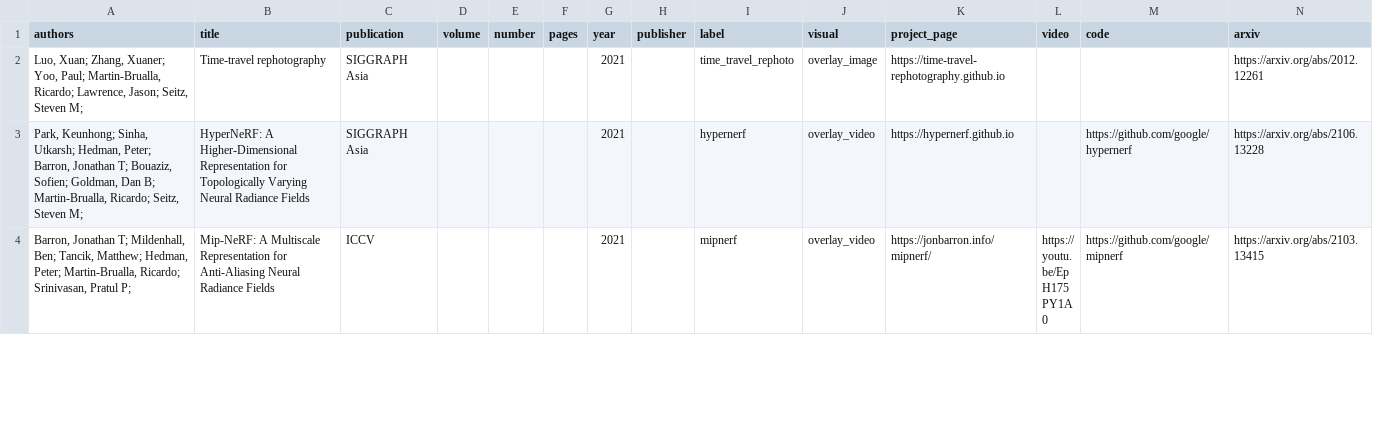
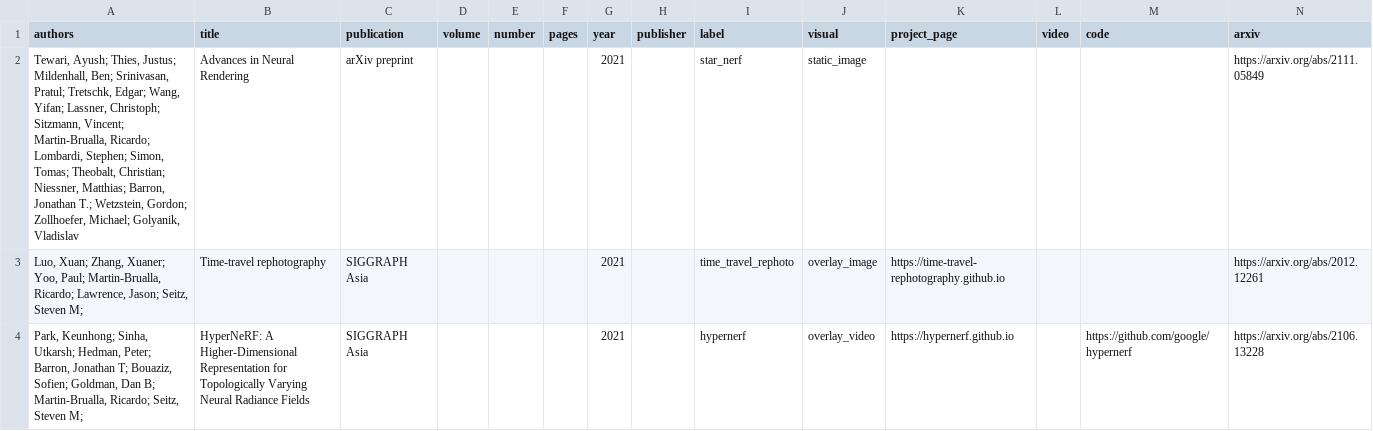
Before and after one commit to rmbrualla/rmbrualla.github.io, a CSV file: _data/publications.csv, drawn as a sheet; only a part is shown; the shorter side is filled out with more unchanged rows; rows hold the shown columns only; the diff names each change by its address in the sheet, - before the commit and + after, or states it on an @@ line.

Commit message:
Update publications.csv
Adds star_nerf pub.

```diff
--- a/_data/publications.csv
+++ b/_data/publications.csv
+row 2: Tewari, Ayush; Thies, Justus; Mildenhall, Ben; Srinivasan, Pratul; Tretschk, Edgar; Wang, Yifan; Lassner, Christoph; Sitzmann, Vincent; Martin-Brualla, Ricardo; Lombardi, Stephen; Simon, Tomas; Theobalt, Christian; Niessner, Matthias; Barron, Jonathan T.; Wetzstein, Gordon; Zollhoefer, Michael; Golyanik, Vladislav | Advances in Neural Rendering | arXiv preprint |  |  |  | 2021 |  | star_nerf | static_image |  |  |  | https://arxiv.org/abs/2111.05849
```
